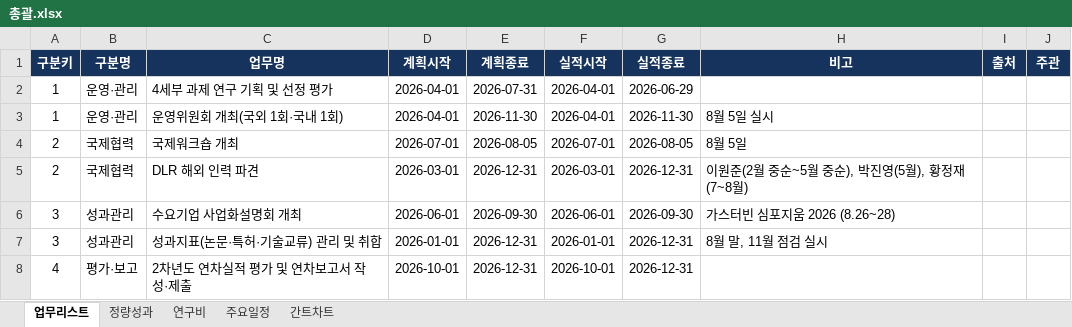
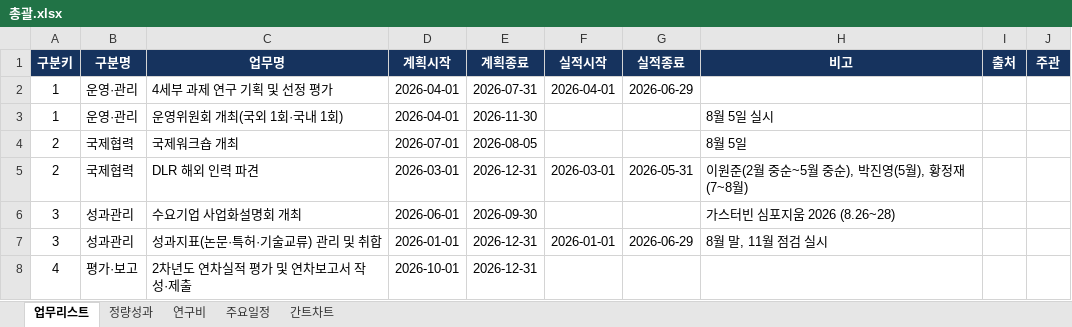
Before and after one commit to gtfc156/kimm-dlr-center-2026, an Excel workbook: data/총괄.xlsx, sheet 업무리스트, drawn as a sheet; values as stored, in another font and other column widths than the file's, no borders; the diff names each change by its address in the sheet, - before the commit and + after, or states it on an @@ line.

```diff
--- a/data/총괄.xlsx (sheet 업무리스트)
+++ b/data/총괄.xlsx (sheet 업무리스트)
-F3 (실적시작): 2026-04-01
+F3 (실적시작): (empty)
-G3 (실적종료): 2026-11-30
+G3 (실적종료): (empty)
-F4 (실적시작): 2026-07-01
+F4 (실적시작): (empty)
-G4 (실적종료): 2026-08-05
+G4 (실적종료): (empty)
-G5 (실적종료): 2026-12-31
+G5 (실적종료): 2026-05-31
-F6 (실적시작): 2026-06-01
+F6 (실적시작): (empty)
-G6 (실적종료): 2026-09-30
+G6 (실적종료): (empty)
-G7 (실적종료): 2026-12-31
+G7 (실적종료): 2026-06-29
-F8 (실적시작): 2026-10-01
+F8 (실적시작): (empty)
-G8 (실적종료): 2026-12-31
+G8 (실적종료): (empty)
```
Also changed, not shown: 1 other file.
